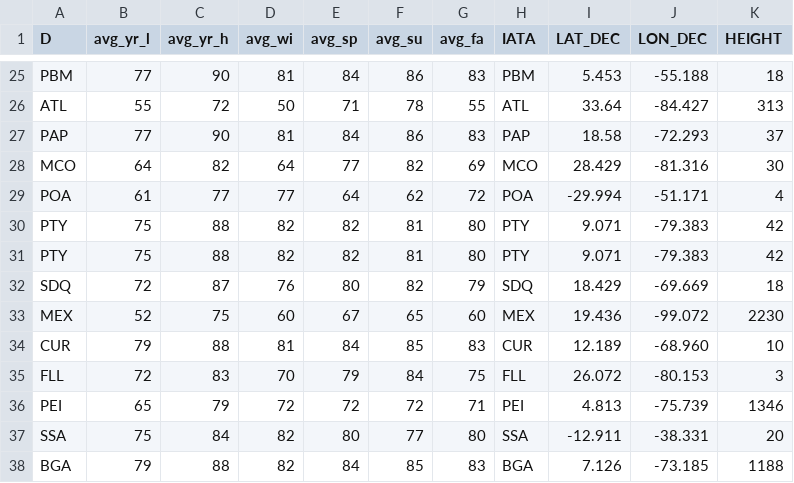
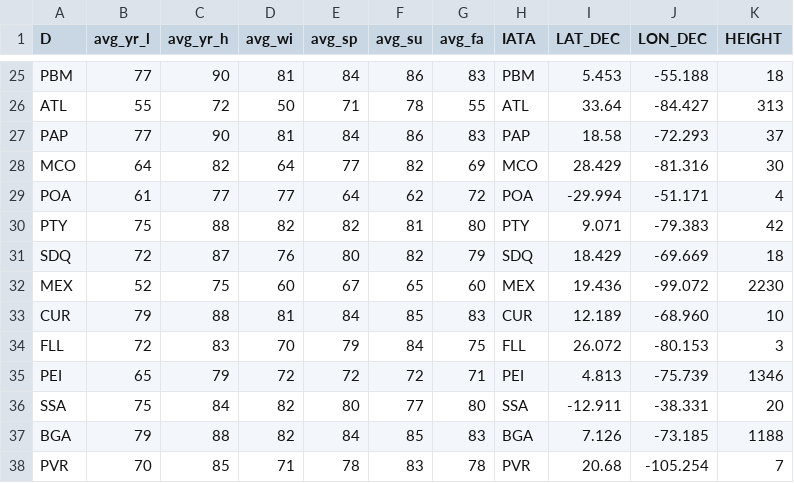
Before and after one commit to erlebach/copa_recommender_prototype, a CSV file: data/temp_long_lat_height.csv, drawn as a sheet; only a part is shown, gaps mark what is left out; the shorter side is filled out with more unchanged rows; the diff names each change by its address in the sheet, - before the commit and + after, or states it on an @@ line.

```diff
--- a/data/temp_long_lat_height.csv
+++ b/data/temp_long_lat_height.csv
-row 31: PTY | 75 | 88 | 82 | 82 | 81 | 80 | PTY | 9.071 | -79.383 | 42
```
Also changed, not shown: 4 other files.
